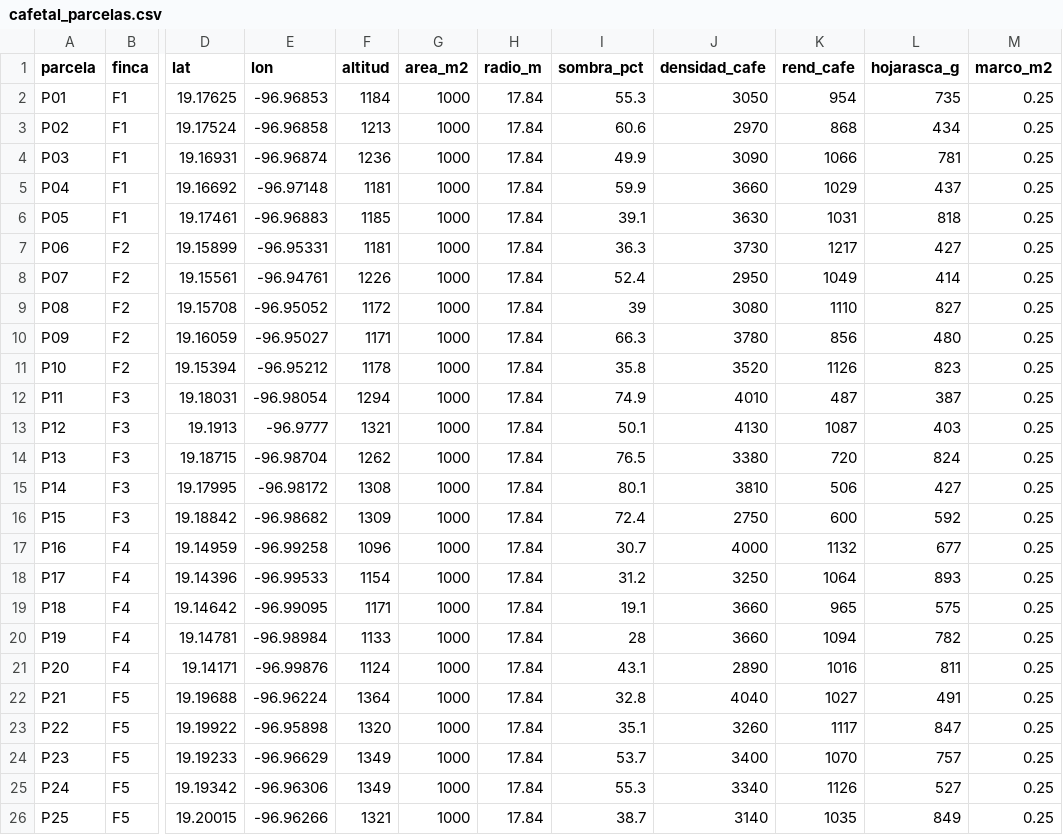
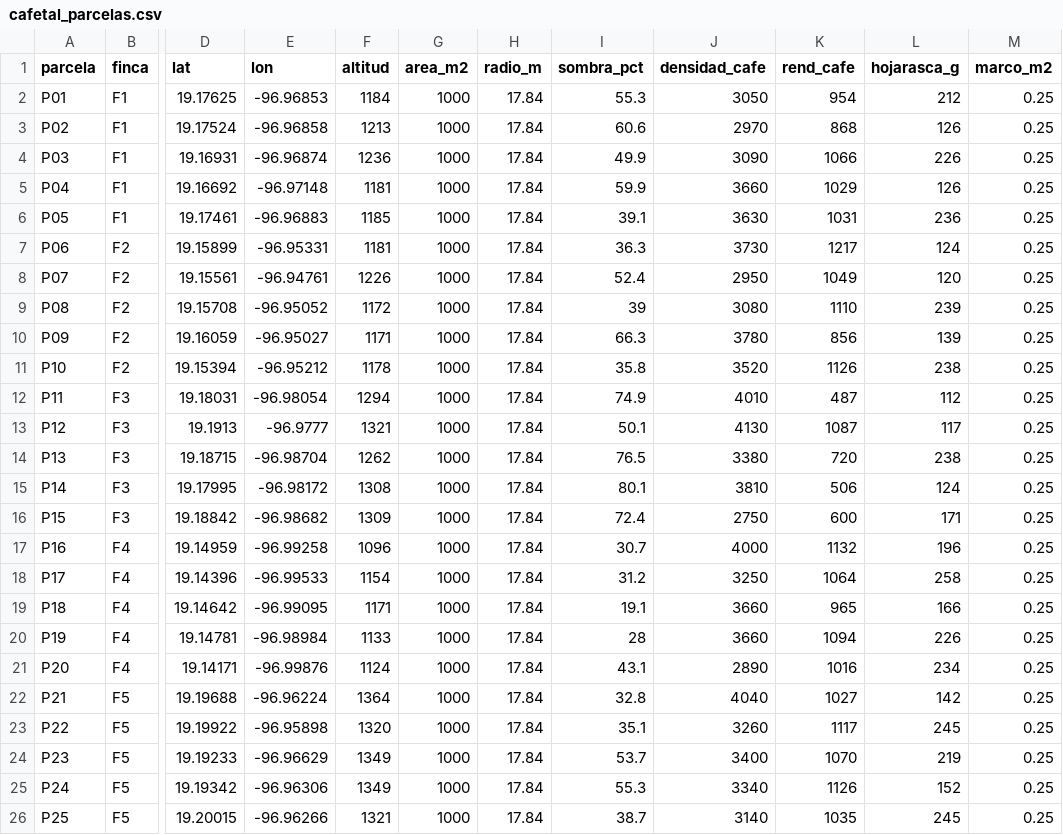
Before and after one commit to luisangelbg/ForestPro, a CSV file: data/cafetal_parcelas.csv, drawn as a sheet; only a part is shown, gaps mark what is left out; the diff names each change by its address in the sheet, - before the commit and + after, or states it on an @@ line.

```diff
--- a/data/cafetal_parcelas.csv
+++ b/data/cafetal_parcelas.csv
-L2 (hojarasca_g): 735
+L2 (hojarasca_g): 212
-L3 (hojarasca_g): 434
+L3 (hojarasca_g): 126
-L4 (hojarasca_g): 781
+L4 (hojarasca_g): 226
-L5 (hojarasca_g): 437
+L5 (hojarasca_g): 126
-L6 (hojarasca_g): 818
+L6 (hojarasca_g): 236
-L7 (hojarasca_g): 427
+L7 (hojarasca_g): 124
-L8 (hojarasca_g): 414
+L8 (hojarasca_g): 120
-L9 (hojarasca_g): 827
+L9 (hojarasca_g): 239
-L10 (hojarasca_g): 480
+L10 (hojarasca_g): 139
-L11 (hojarasca_g): 823
+L11 (hojarasca_g): 238
-L12 (hojarasca_g): 387
+L12 (hojarasca_g): 112
-L13 (hojarasca_g): 403
+L13 (hojarasca_g): 117
-L14 (hojarasca_g): 824
+L14 (hojarasca_g): 238
-L15 (hojarasca_g): 427
+L15 (hojarasca_g): 124
-L16 (hojarasca_g): 592
+L16 (hojarasca_g): 171
-L17 (hojarasca_g): 677
+L17 (hojarasca_g): 196
-L18 (hojarasca_g): 893
+L18 (hojarasca_g): 258
-L19 (hojarasca_g): 575
+L19 (hojarasca_g): 166
-L20 (hojarasca_g): 782
+L20 (hojarasca_g): 226
-L21 (hojarasca_g): 811
+L21 (hojarasca_g): 234
-L22 (hojarasca_g): 491
+L22 (hojarasca_g): 142
-L23 (hojarasca_g): 847
+L23 (hojarasca_g): 245
-L24 (hojarasca_g): 757
+L24 (hojarasca_g): 219
-L25 (hojarasca_g): 527
+L25 (hojarasca_g): 152
-L26 (hojarasca_g): 849
+L26 (hojarasca_g): 245
```
Also changed, not shown: 42 other files.
